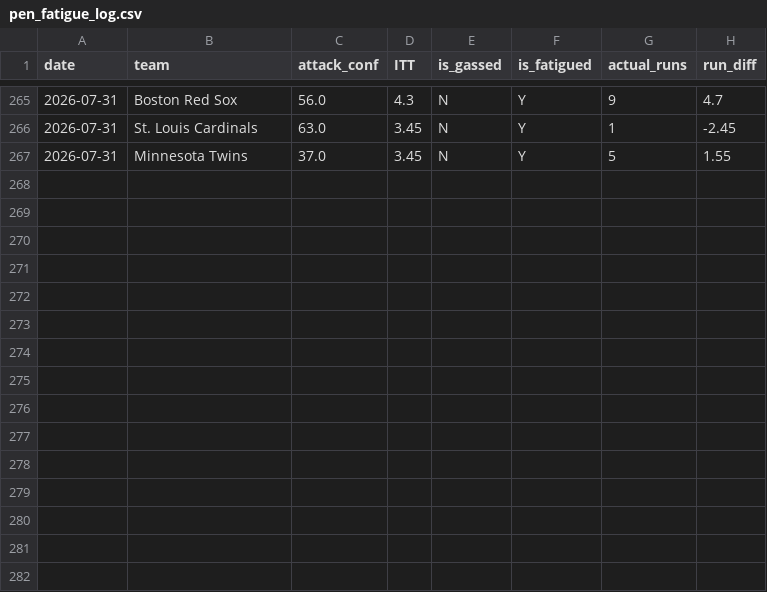
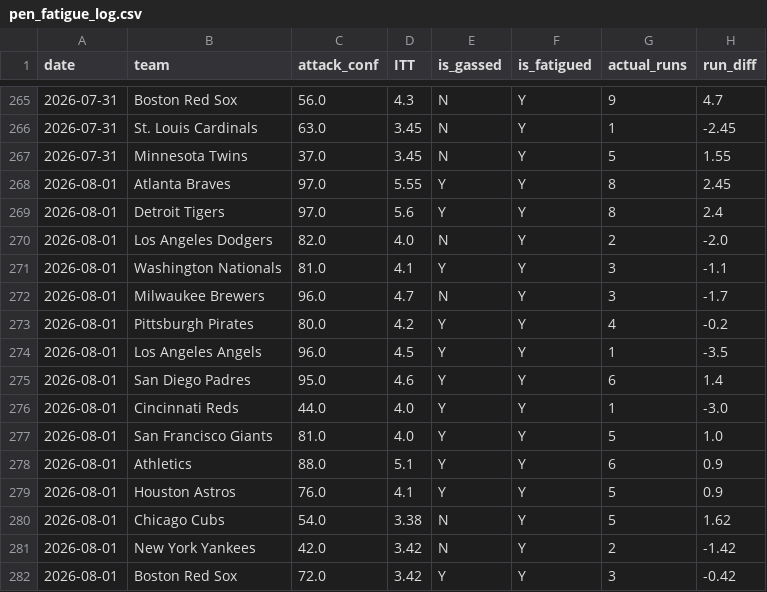
Before and after one commit to kklosowiak/MlbDFS, a CSV file: scratch/passive_tracker/signals/pen_fatigue_log.csv, drawn as a sheet; only a part is shown, gaps mark what is left out; the diff names each change by its address in the sheet, - before the commit and + after, or states it on an @@ line.

```diff
--- a/scratch/passive_tracker/signals/pen_fatigue_log.csv
+++ b/scratch/passive_tracker/signals/pen_fatigue_log.csv
+row 268: 2026-08-01 | Atlanta Braves | 97.0 | 5.55 | Y | Y | 8 | 2.45
+row 269: 2026-08-01 | Detroit Tigers | 97.0 | 5.6 | Y | Y | 8 | 2.4
+row 270: 2026-08-01 | Los Angeles Dodgers | 82.0 | 4.0 | N | Y | 2 | -2.0
+row 271: 2026-08-01 | Washington Nationals | 81.0 | 4.1 | Y | Y | 3 | -1.1
+row 272: 2026-08-01 | Milwaukee Brewers | 96.0 | 4.7 | N | Y | 3 | -1.7
+row 273: 2026-08-01 | Pittsburgh Pirates | 80.0 | 4.2 | Y | Y | 4 | -0.2
+row 274: 2026-08-01 | Los Angeles Angels | 96.0 | 4.5 | Y | Y | 1 | -3.5
+row 275: 2026-08-01 | San Diego Padres | 95.0 | 4.6 | Y | Y | 6 | 1.4
+row 276: 2026-08-01 | Cincinnati Reds | 44.0 | 4.0 | Y | Y | 1 | -3.0
+row 277: 2026-08-01 | San Francisco Giants | 81.0 | 4.0 | Y | Y | 5 | 1.0
+row 278: 2026-08-01 | Athletics | 88.0 | 5.1 | Y | Y | 6 | 0.9
+row 279: 2026-08-01 | Houston Astros | 76.0 | 4.1 | Y | Y | 5 | 0.9
+row 280: 2026-08-01 | Chicago Cubs | 54.0 | 3.38 | N | Y | 5 | 1.62
+row 281: 2026-08-01 | New York Yankees | 42.0 | 3.42 | N | Y | 2 | -1.42
+row 282: 2026-08-01 | Boston Red Sox | 72.0 | 3.42 | Y | Y | 3 | -0.42
```
Also changed, not shown: scratch/passive_tracker/signals/anti_chalk_smash_log.csv, scratch/passive_tracker/signals/elite_platoon_log.csv, 18 other files.
